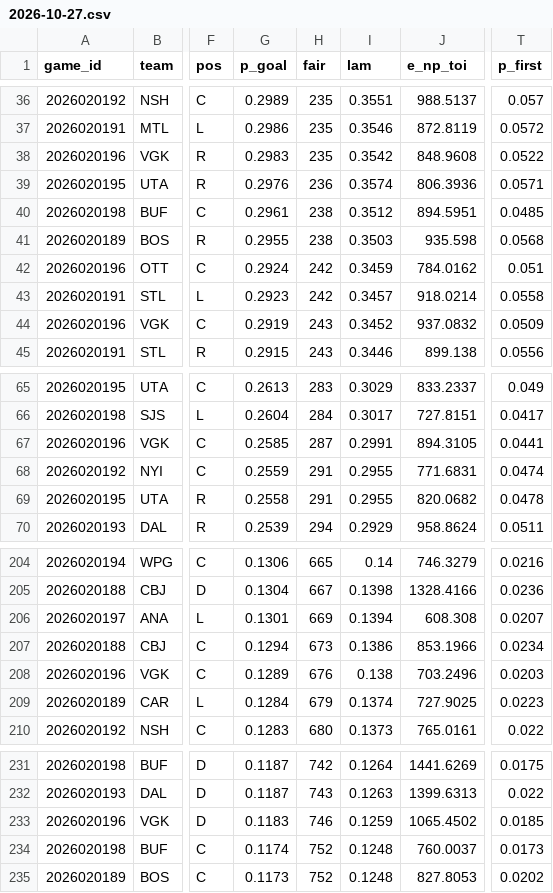
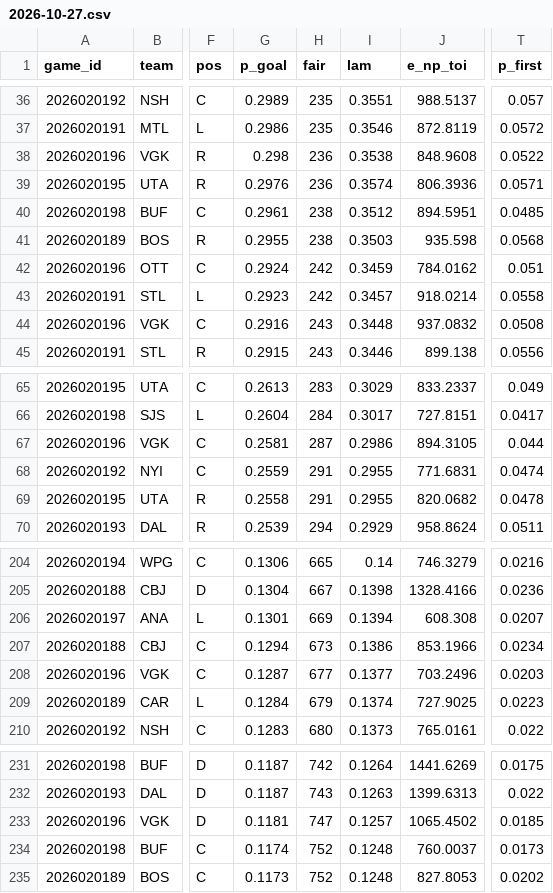
Before and after one commit to TheCanadIndian/nfl-sim-sheet, a CSV file: engine/hockey/projections/2026-10-27.csv, drawn as a sheet; only a part is shown, gaps mark what is left out; the diff covers the shown part only; the diff names each change by its address in the sheet, - before the commit and + after, or states it on an @@ line.

```diff
--- a/engine/hockey/projections/2026-10-27.csv
+++ b/engine/hockey/projections/2026-10-27.csv
-G38 (p_goal): 0.2983
+G38 (p_goal): 0.298
-H38 (fair): 235
+H38 (fair): 236
-I38 (lam): 0.3542
+I38 (lam): 0.3538
-G44 (p_goal): 0.2919
+G44 (p_goal): 0.2916
-I44 (lam): 0.3452
+I44 (lam): 0.3448
-T44 (p_first): 0.0509
+T44 (p_first): 0.0508
-G67 (p_goal): 0.2585
+G67 (p_goal): 0.2581
-I67 (lam): 0.2991
+I67 (lam): 0.2986
-T67 (p_first): 0.0441
+T67 (p_first): 0.044
-G208 (p_goal): 0.1289
+G208 (p_goal): 0.1287
-H208 (fair): 676
+H208 (fair): 677
-I208 (lam): 0.138
+I208 (lam): 0.1377
-G233 (p_goal): 0.1183
+G233 (p_goal): 0.1181
-H233 (fair): 746
+H233 (fair): 747
-I233 (lam): 0.1259
+I233 (lam): 0.1257
```
Also changed, not shown: 3 added rows, 3 removed rows, 4 moved rows and 27 edited cells elsewhere in this file, 17 other files.
